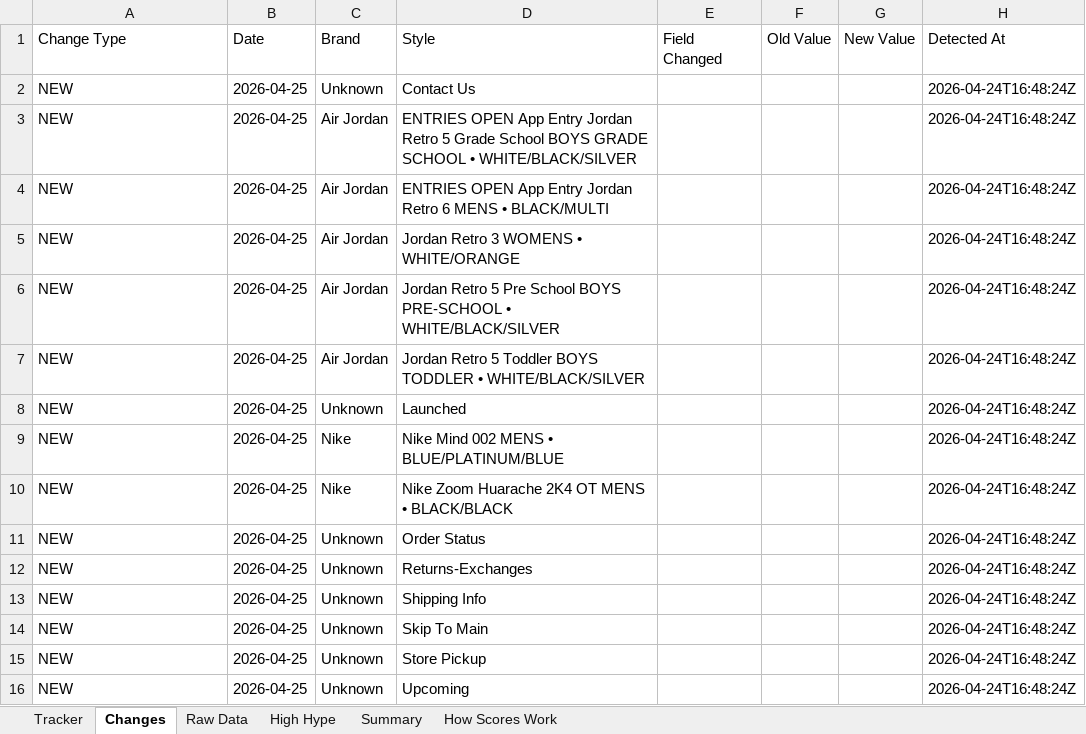
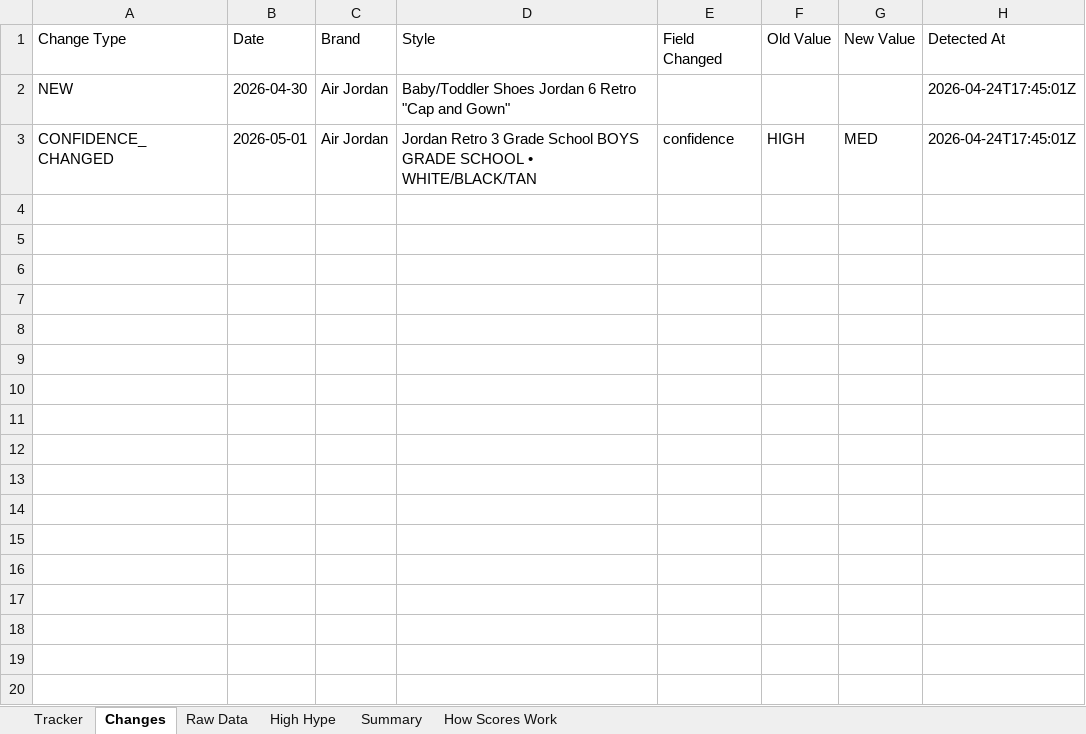
Before and after one commit to lordnader2002-sudo/Sneaker_Release_Tracker, an Excel workbook: output/monthly_tracker.xlsx, sheet Changes, drawn as a sheet; values as stored, in another font and other column widths than the file's, no borders; removed rows and columns are numbered as before the commit, all else as after; the diff names each change by its address in the sheet, - before the commit and + after, or states it on an @@ line.

```diff
--- a/output/monthly_tracker.xlsx (sheet Changes)
+++ b/output/monthly_tracker.xlsx (sheet Changes)
-row 2: NEW | 2026-04-25 | Unknown | Contact Us |  |  |  | 2026-04-24T16:48:24Z
-row 3: NEW | 2026-04-25 | Air Jordan | ENTRIES OPEN App Entry Jordan Retro 5 Grade School BOYS GRADE SCHOOL • WHITE/BLACK/SILVER |  |  |  | 2026-04-24T16:48:24Z
-row 4: NEW | 2026-04-25 | Air Jordan | ENTRIES OPEN App Entry Jordan Retro 6 MENS • BLACK/MULTI |  |  |  | 2026-04-24T16:48:24Z
-row 5: NEW | 2026-04-25 | Air Jordan | Jordan Retro 3 WOMENS • WHITE/ORANGE |  |  |  | 2026-04-24T16:48:24Z
-row 6: NEW | 2026-04-25 | Air Jordan | Jordan Retro 5 Pre School BOYS PRE-SCHOOL • WHITE/BLACK/SILVER |  |  |  | 2026-04-24T16:48:24Z
-B2 (Date): 2026-04-25
+B2 (Date): 2026-04-30
-D2 (Style): Jordan Retro 5 Toddler BOYS TODDLER • WHITE/BLACK/SILVER
+D2 (Style): Baby/Toddler Shoes Jordan 6 Retro "Cap and Gown"
-H2 (Detected At): 2026-04-24T16:48:24Z
+H2 (Detected At): 2026-04-24T17:45:01Z
-row 8: NEW | 2026-04-25 | Unknown | Launched |  |  |  | 2026-04-24T16:48:24Z
-row 9: NEW | 2026-04-25 | Nike | Nike Mind 002 MENS • BLUE/PLATINUM/BLUE |  |  |  | 2026-04-24T16:48:24Z
-row 10: NEW | 2026-04-25 | Nike | Nike Zoom Huarache 2K4 OT MENS • BLACK/BLACK |  |  |  | 2026-04-24T16:48:24Z
-row 11: NEW | 2026-04-25 | Unknown | Order Status |  |  |  | 2026-04-24T16:48:24Z
-row 12: NEW | 2026-04-25 | Unknown | Returns-Exchanges |  |  |  | 2026-04-24T16:48:24Z
-row 13: NEW | 2026-04-25 | Unknown | Shipping Info |  |  |  | 2026-04-24T16:48:24Z
-row 14: NEW | 2026-04-25 | Unknown | Skip To Main |  |  |  | 2026-04-24T16:48:24Z
-row 15: NEW | 2026-04-25 | Unknown | Store Pickup |  |  |  | 2026-04-24T16:48:24Z
-row 16: NEW | 2026-04-25 | Unknown | Upcoming |  |  |  | 2026-04-24T16:48:24Z
+row 3: CONFIDENCE_CHANGED | 2026-05-01 | Air Jordan | Jordan Retro 3 Grade School BOYS GRADE SCHOOL • WHITE/BLACK/TAN | confidence | HIGH | MED | 2026-04-24T17:45:01Z
```
Also changed, not shown: sheet Raw Data, sheet Tracker, sheet Summary, 4 other files.
